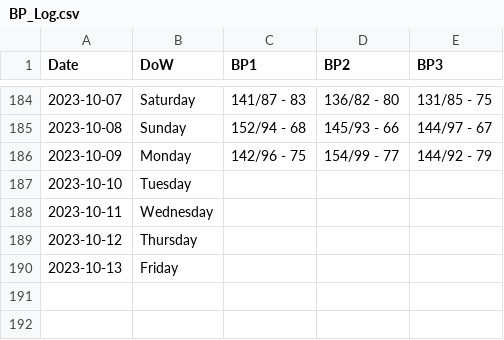
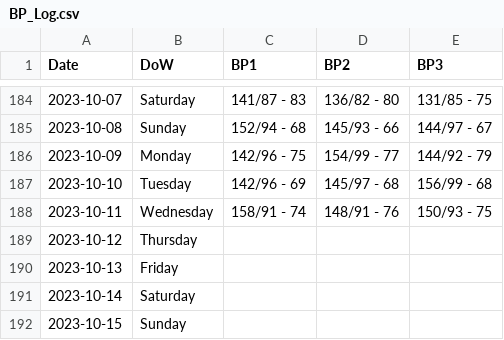
Before and after one commit to dolinger-nscc/BP, a CSV file: BP_Log.csv, drawn as a sheet; only a part is shown, gaps mark what is left out.

Commit message:
Update BP_Log.csv

```diff
--- a/BP_Log.csv
+++ b/BP_Log.csv
@@ -186,5 +186,7 @@ Date,DoW,BP1,BP2,BP3
 2023-10-09,Monday,142/96 - 75,154/99 - 77,144/92 - 79
-2023-10-10,Tuesday,,,
-2023-10-11,Wednesday,,,
+2023-10-10,Tuesday,142/96 - 69,145/97 - 68,156/99 - 68
+2023-10-11,Wednesday,158/91 - 74,148/91 - 76,150/93 - 75
 2023-10-12,Thursday,,,
 2023-10-13,Friday,,,
+2023-10-14,Saturday,,,
+2023-10-15,Sunday,,,
```
